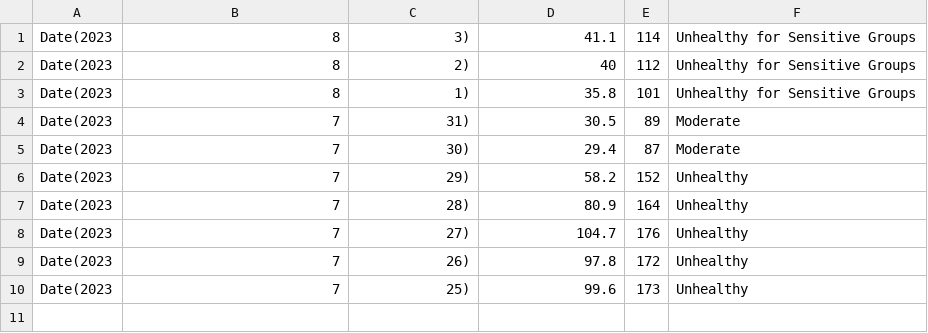
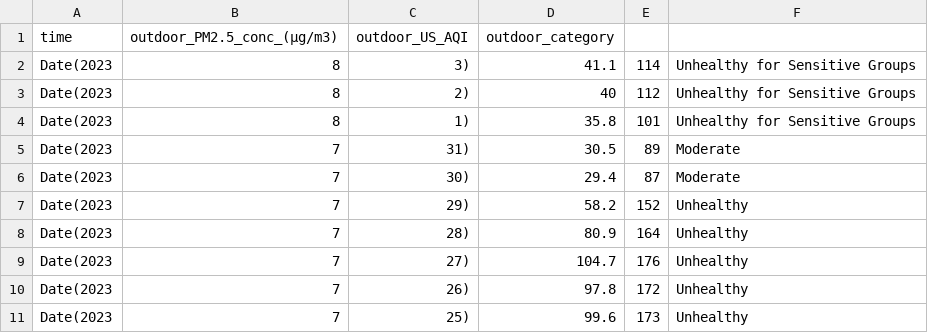
Before and after one commit to CITIES-Dashboard/datasets, a CSV file: air-quality/air-quality-daily.csv, drawn as a sheet.

```diff
--- a/air-quality/air-quality-daily.csv
+++ b/air-quality/air-quality-daily.csv
@@ -1 +1,2 @@
+time,outdoor_PM2.5_conc_(µg/m3),outdoor_US_AQI,outdoor_category
 Date(2023,8,3),41.1,114,Unhealthy for Sensitive Groups
```
Also changed, not shown: air-quality/air-quality-hourly.csv, athletics-fabs-membership/athletics-fabs-membership-raw-dataset.csv, 6 other files.
